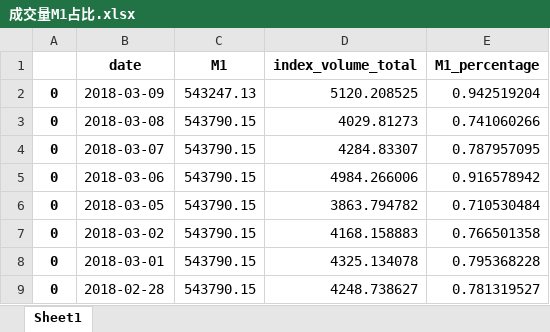
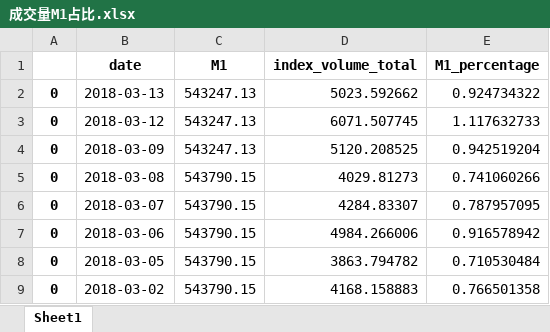
Before and after one commit to cainiaocome/quantest, an Excel workbook: 复盘/notification_monitoring_files/成交量M1占比.xlsx, sheet Sheet1, drawn as a sheet; only a part is shown; the shorter side is filled out with more unchanged rows; values as stored, in another font and other column widths than the file's, no borders; the diff names each change by its address in the sheet, - before the commit and + after, or states it on an @@ line.

```diff
--- a/复盘/notification_monitoring_files/成交量M1占比.xlsx (sheet Sheet1)
+++ b/复盘/notification_monitoring_files/成交量M1占比.xlsx (sheet Sheet1)
+row 2: 0 | 2018-03-13 | 543247.13 | 5023.592662 | 0.924734322
+row 3: 0 | 2018-03-12 | 543247.13 | 6071.507745 | 1.117632733
```
Also changed, not shown: 复盘/notification_monitoring_files/hindenburg_omen.xlsx, 11 other files.
